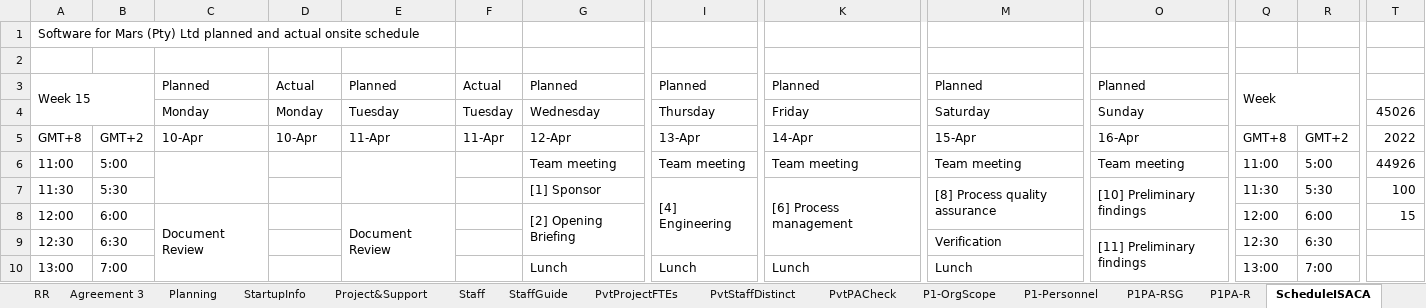
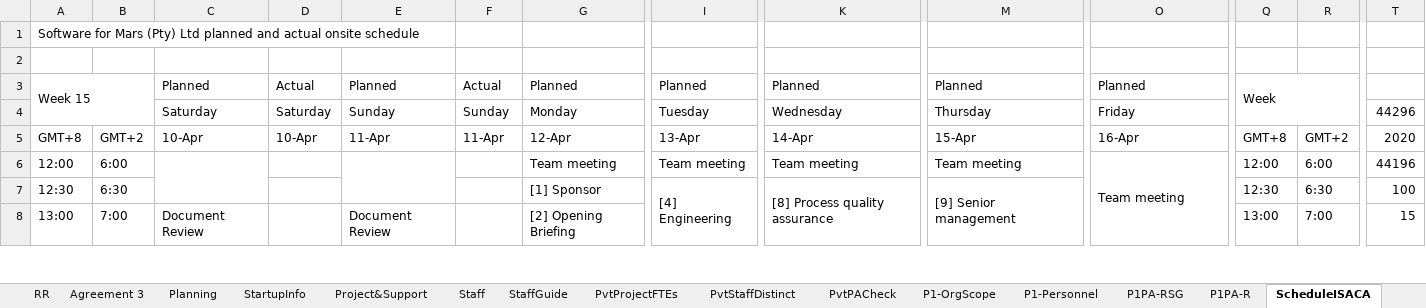
Before and after one commit to DemixTech/CMMITools, an Excel workbook: 2021-04-12to04-16 (A5) C53517 SoftMARS/00_Data_Reference.xlsm, sheet ScheduleISACA, drawn as a sheet; only a part is shown, gaps mark what is left out; values as stored, in another font and other column widths than the file's, no cell formats; removed rows and columns are numbered as before the commit, all else as after; rows hold the shown columns only; the diff covers the shown part only; the diff names each change by its address in the sheet, - before the commit and + after, or states it on an @@ line.

Commit message:
Update 00_Data_Reference.xlsm

```diff
--- a/2021-04-12to04-16 (A5) C53517 SoftMARS/00_Data_Reference.xlsm (sheet ScheduleISACA)
+++ b/2021-04-12to04-16 (A5) C53517 SoftMARS/00_Data_Reference.xlsm (sheet ScheduleISACA)
-row 4:  |  | Monday | Monday | Tuesday | Tuesday | Wednesday | Thursday | Friday | Saturday | Sunday |  |  | 45026
+row 4:  |  | Saturday | Saturday | Sunday | Sunday | Monday | Tuesday | Wednesday | Thursday | Friday |  |  | 44296
-T5: 2022
+T5: 2020
-A6: 11:00
+A6: 12:00
-B6: 5:00
+B6: 6:00
+O6:O8 merged
-Q6: 11:00
+Q6: 12:00
-R6: 5:00
+R6: 6:00
-T6: 44926
+T6: 44196
-A7: 11:30
+A7: 12:30
-B7: 5:30
+B7: 6:30
-I7:I9 merged
+I7:I9 merged
-K7: [6] Process management
+K7: [8] Process quality assurance
-M7: [8] Process quality assurance
+M7: [9] Senior management
-O7: [10] Preliminary findings
+O7: (empty)
-O7:O8 merged
-Q7: 11:30
+Q7: 12:30
-R7: 5:30
+R7: 6:30
-A8: 12:00
+A8: 13:00
-B8: 6:00
+B8: 7:00
-C8:C21 merged
+C8:C21 merged
-E8:E21 merged
+E8:E21 merged
-G8:G9 merged
+G8:G9 merged
-Q8: 12:00
+Q8: 13:00
-R8: 6:00
+R8: 7:00
-row 9: 12:30 | 6:30 |  |  |  |  |  |  |  | Verification | [11] Preliminary findings | 12:30 | 6:30
-row 10: 13:00 | 7:00 |  |  |  |  | Lunch | Lunch | Lunch | Lunch |  | 13:00 | 7:00
```
Also changed, not shown: 2 added rows, 46 edited cells and merged cells elsewhere in this sheet, sheet P1-OrgScope, sheet Agreement 3, sheet Planning, sheet pptxLink6, sheet pptxCover, sheet P1PA-R, 4 more sheets, cell formats, formulas that keep their value, hidden cells, charts or pictures.
